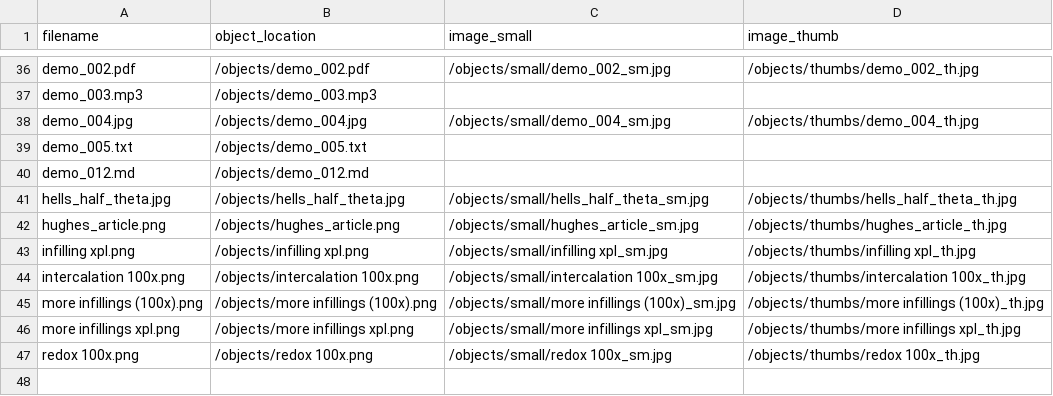
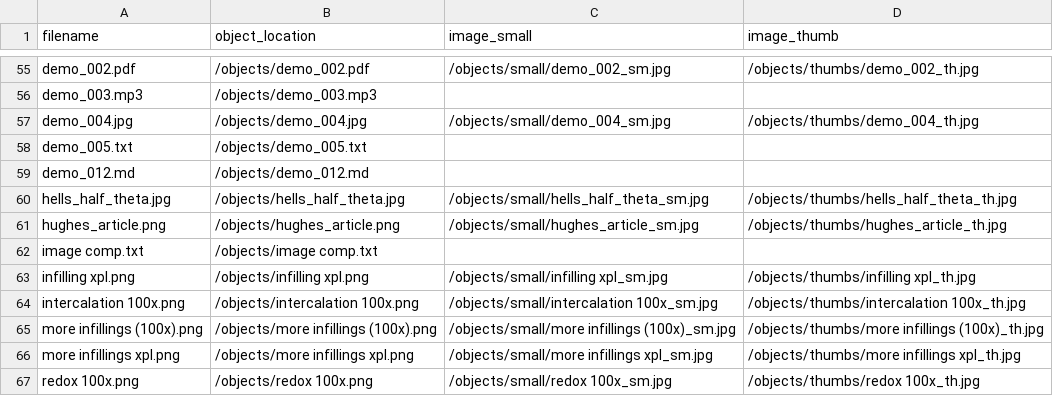
Before and after one commit to sglass2/thin-section-repo, a CSV file: objects/object_list.csv, drawn as a sheet; only a part is shown, gaps mark what is left out; the diff covers the shown part only.

```diff
--- a/objects/object_list.csv
+++ b/objects/object_list.csv
@@ -42,2 +61,3 @@ hells_half_theta.jpg,/objects/hells_half_theta.jpg,/objects/small/hells_half_the
 hughes_article.png,/objects/hughes_article.png,/objects/small/hughes_article_sm.jpg,/objects/thumbs/hughes_article_th.jpg
+image comp.txt,/objects/image comp.txt,,
 infilling xpl.png,/objects/infilling xpl.png,/objects/small/infilling xpl_sm.jpg,/objects/thumbs/infilling xpl_th.jpg
```
Also changed, not shown: 19 added rows elsewhere in this file, _data/TSRepo-v3.csv, 58 other files.
